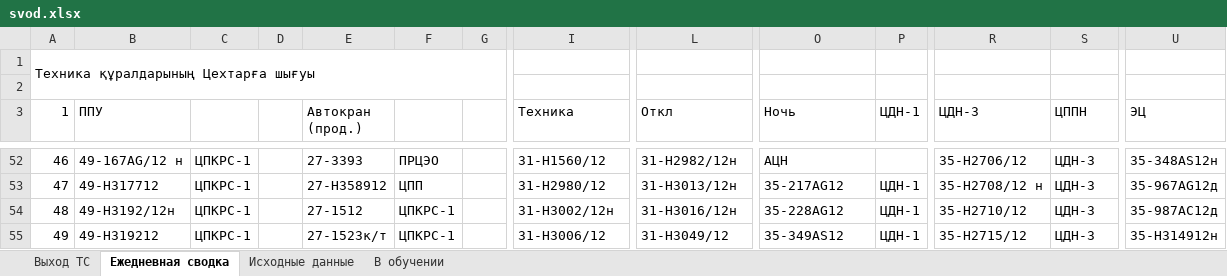
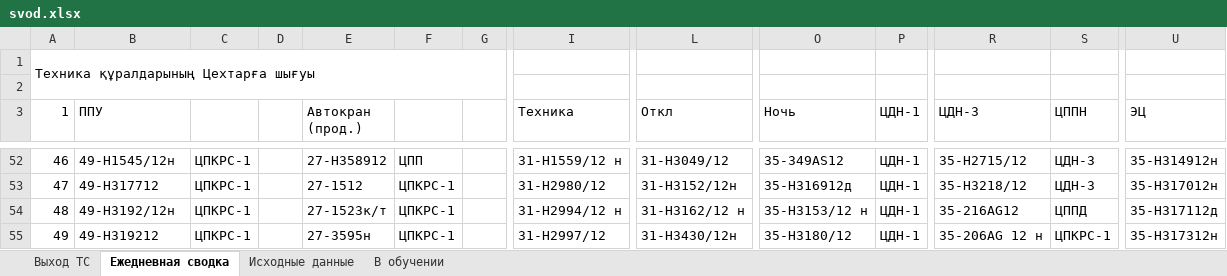
Before and after one commit to aura2889/summary, an Excel workbook: archive/2026-11-26/svod.xlsx, sheet Ежедневная сводка, drawn as a sheet; only a part is shown, gaps mark what is left out; values as stored, in another font and other column widths than the file's, no cell formats; the diff covers the shown part only; the diff names each change by its address in the sheet, - before the commit and + after, or states it on an @@ line.

```diff
--- a/archive/2026-11-26/svod.xlsx (sheet Ежедневная сводка)
+++ b/archive/2026-11-26/svod.xlsx (sheet Ежедневная сводка)
-B52 (ППУ): 49-167AG/12 н
+B52 (ППУ): 49-Н1545/12н
-E52 (Автокран (прод.)): 27-3393
+E52 (Автокран (прод.)): 27-Н358912
-F52: ПРЦЭО
+F52: ЦПП
-I52 (Техника): 31-H1560/12
+I52 (Техника): 31-Н1559/12 н
-L52 (Откл): 31-Н2982/12н
+L52 (Откл): 31-Н3049/12
-O52 (Ночь): АЦН
+O52 (Ночь): 35-349AS12
-P52 (ЦДН-1): (empty)
+P52 (ЦДН-1): ЦДН-1
-R52 (ЦДН-3): 35-Н2706/12
+R52 (ЦДН-3): 35-Н2715/12
-U52 (ЭЦ): 35-348АS12н
+U52 (ЭЦ): 35-H314912н
-E53 (Автокран (прод.)): 27-Н358912
+E53 (Автокран (прод.)): 27-1512
-F53: ЦПП
+F53: ЦПКРС-1
-L53 (Откл): 31-Н3013/12н
+L53 (Откл): 31-Н3152/12н
-O53 (Ночь): 35-217AG12
+O53 (Ночь): 35-H316912д
-R53 (ЦДН-3): 35-Н2708/12 н
+R53 (ЦДН-3): 35-Н3218/12
-U53 (ЭЦ): 35-967AG12д
+U53 (ЭЦ): 35-H317012н
-E54 (Автокран (прод.)): 27-1512
+E54 (Автокран (прод.)): 27-1523к/т
-I54 (Техника): 31-Н3002/12н
+I54 (Техника): 31-Н2994/12 н
-L54 (Откл): 31-Н3016/12н
+L54 (Откл): 31-Н3162/12 н
-O54 (Ночь): 35-228AG12
+O54 (Ночь): 35-Н3153/12 н
-R54 (ЦДН-3): 35-Н2710/12
+R54 (ЦДН-3): 35-216AG12
-S54 (ЦППН): ЦДН-3
+S54 (ЦППН): ЦППД
-U54 (ЭЦ): 35-987АC12д
+U54 (ЭЦ): 35-H317112д
-E55 (Автокран (прод.)): 27-1523к/т
+E55 (Автокран (прод.)): 27-3595н
-I55 (Техника): 31-Н3006/12
+I55 (Техника): 31-Н2997/12
-L55 (Откл): 31-Н3049/12
+L55 (Откл): 31-Н3430/12н
-O55 (Ночь): 35-349AS12
+O55 (Ночь): 35-Н3180/12
-R55 (ЦДН-3): 35-Н2715/12
+R55 (ЦДН-3): 35-206AG 12 н
-S55 (ЦППН): ЦДН-3
+S55 (ЦППН): ЦПКРС-1
-U55 (ЭЦ): 35-H314912н
+U55 (ЭЦ): 35-H317312н
```
Also changed, not shown: 1 added row, 1 removed row, 168 edited cells, merged cells and row numbers in column A elsewhere in this sheet, sheet Исходные данные, sheet Выход ТС, cell formats, raw/D3.xlsx, raw/D7.xlsx, 9 other files.
